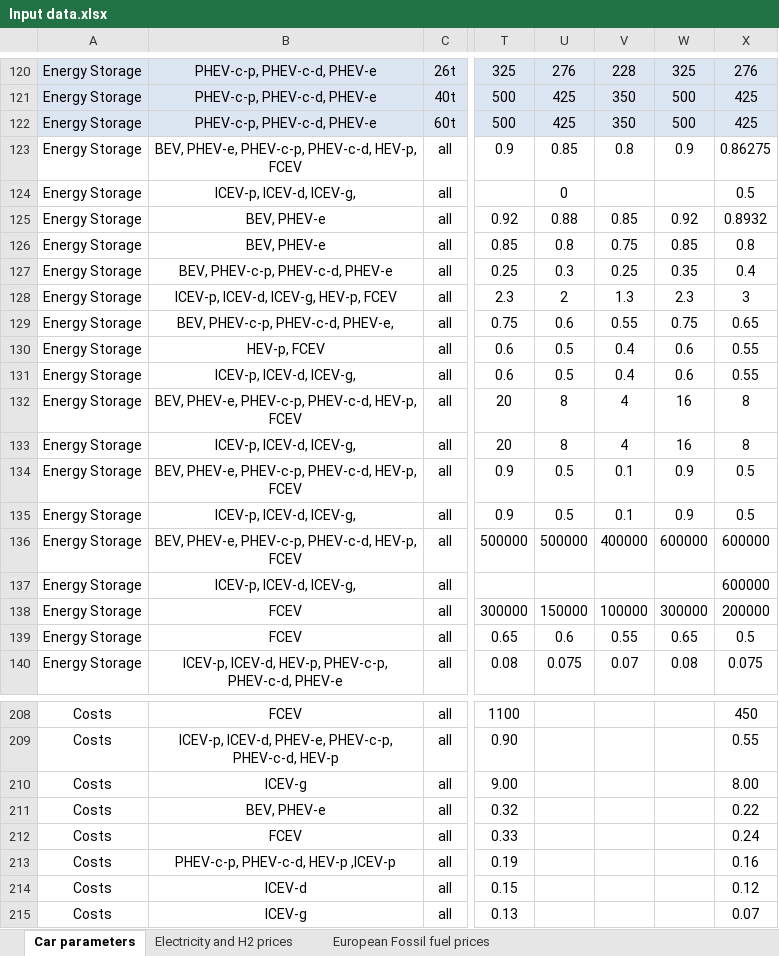
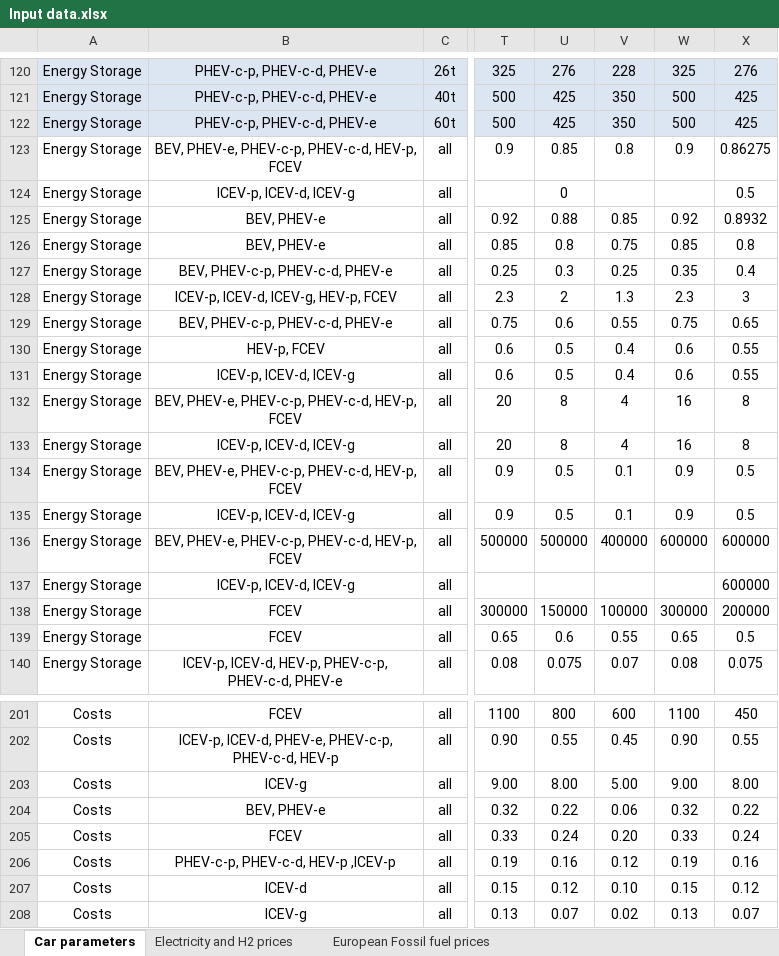
Before and after one commit to romainsacchi/carculator_truck, an Excel workbook: dev/Input data.xlsx, sheet Car parameters, drawn as a sheet; only a part is shown, gaps mark what is left out; values as stored, in another font and other column widths than the file's, no borders; addresses are those after the commit; the diff covers the shown part only; the diff names each change by its address in the sheet, - before the commit and + after, or states it on an @@ line.

Commit message:
Added default parameters

```diff
--- a/dev/Input data.xlsx (sheet Car parameters)
+++ b/dev/Input data.xlsx (sheet Car parameters)
-B124: ICEV-p, ICEV-d, ICEV-g,
+B124: ICEV-p, ICEV-d, ICEV-g
-B129: BEV, PHEV-c-p, PHEV-c-d, PHEV-e,
+B129: BEV, PHEV-c-p, PHEV-c-d, PHEV-e
-B131: ICEV-p, ICEV-d, ICEV-g,
+B131: ICEV-p, ICEV-d, ICEV-g
-B133: ICEV-p, ICEV-d, ICEV-g,
+B133: ICEV-p, ICEV-d, ICEV-g
-B135: ICEV-p, ICEV-d, ICEV-g,
+B135: ICEV-p, ICEV-d, ICEV-g
-B137: ICEV-p, ICEV-d, ICEV-g,
+B137: ICEV-p, ICEV-d, ICEV-g
-U201: (empty)
+U201: 800
-V201: (empty)
+V201: 600
-W201: (empty)
+W201: 1100
-U202: (empty)
+U202: 0.55
-V202: (empty)
+V202: 0.45
-W202: (empty)
+W202: 0.90
-U203: (empty)
+U203: 8.00
-V203: (empty)
+V203: 5.00
-W203: (empty)
+W203: 9.00
-U204: (empty)
+U204: 0.22
-V204: (empty)
+V204: 0.06
-W204: (empty)
+W204: 0.32
-U205: (empty)
+U205: 0.24
-V205: (empty)
+V205: 0.20
-W205: (empty)
+W205: 0.33
-U206: (empty)
+U206: 0.16
-V206: (empty)
+V206: 0.12
-W206: (empty)
+W206: 0.19
-U207: (empty)
+U207: 0.12
-V207: (empty)
+V207: 0.10
-W207: (empty)
+W207: 0.15
-U208: (empty)
+U208: 0.07
-V208: (empty)
+V208: 0.02
-W208: (empty)
+W208: 0.13
```
Also changed, not shown: 7 removed rows and 100 edited cells elsewhere in this sheet, 5 other files.
